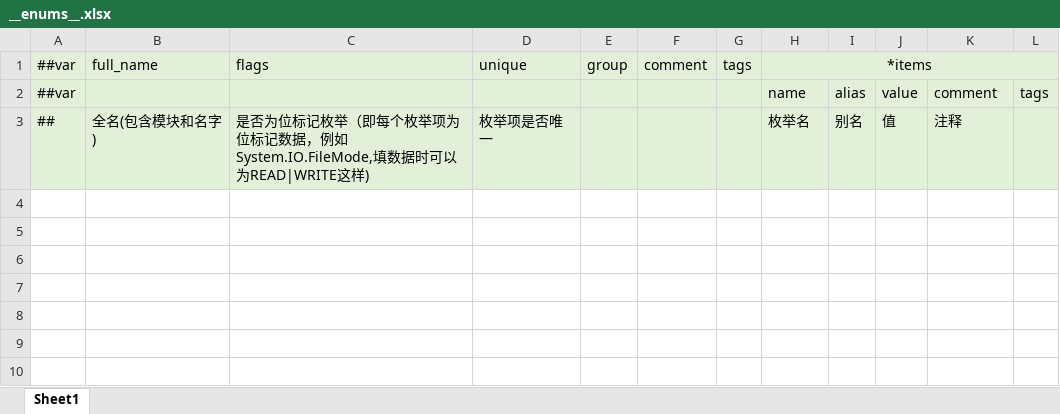
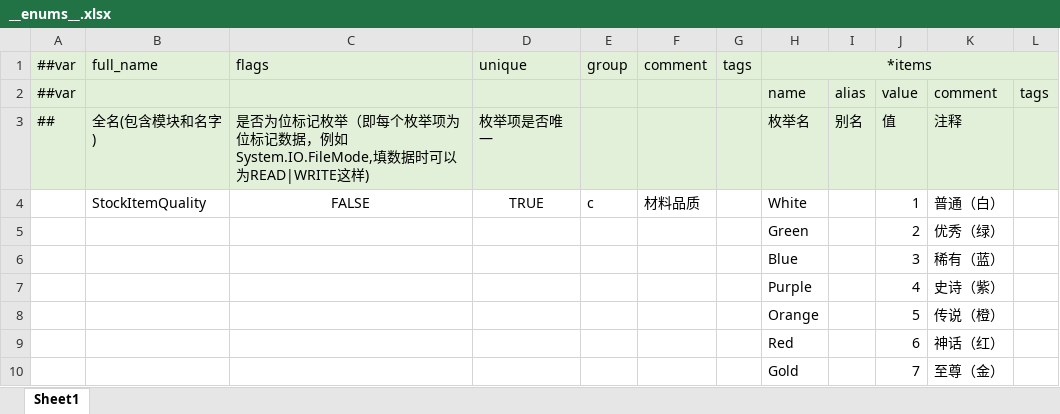
Before and after one commit to 2563495284/Line, an Excel workbook: DataTables/Datas/__enums__.xlsx, sheet Sheet1, drawn as a sheet; values as stored, in another font and other column widths than the file's, no borders; the diff names each change by its address in the sheet, - before the commit and + after, or states it on an @@ line.

```diff
--- a/DataTables/Datas/__enums__.xlsx (sheet Sheet1)
+++ b/DataTables/Datas/__enums__.xlsx (sheet Sheet1)
+row 4:  | StockItemQuality | FALSE | TRUE | c | 材料品质 |  | White |  | 1 | 普通（白）
+row 5:  |  |  |  |  |  |  | Green |  | 2 | 优秀（绿）
+row 6:  |  |  |  |  |  |  | Blue |  | 3 | 稀有（蓝）
+row 7:  |  |  |  |  |  |  | Purple |  | 4 | 史诗（紫）
+row 8:  |  |  |  |  |  |  | Orange |  | 5 | 传说（橙）
+row 9:  |  |  |  |  |  |  | Red |  | 6 | 神话（红）
+row 10:  |  |  |  |  |  |  | Gold |  | 7 | 至尊（金）
```
Also changed, not shown: 48 other files.
